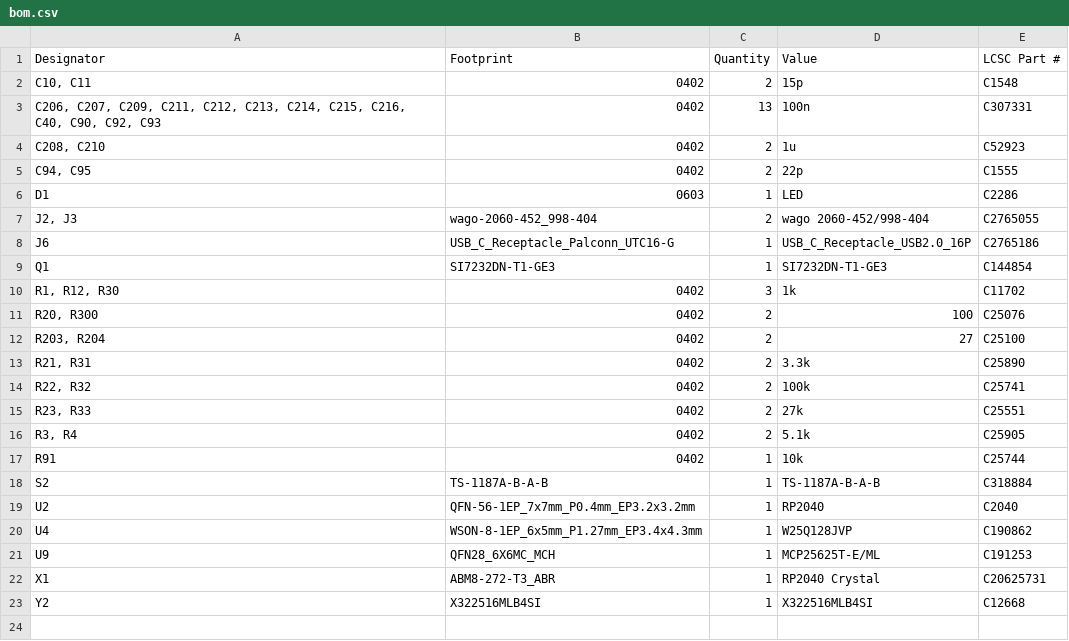
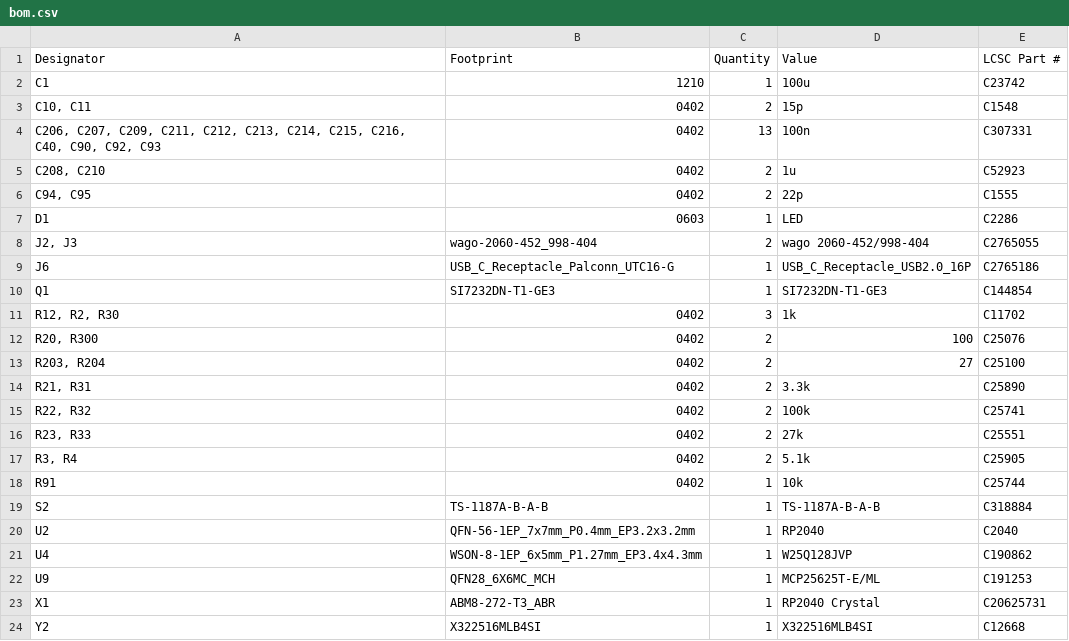
Before and after one commit to machtmu/4in-recovery, a CSV file: kicad/production/bom.csv, drawn as a sheet.

```diff
--- a/kicad/production/bom.csv
+++ b/kicad/production/bom.csv
@@ -1,2 +1,3 @@
 Designator,Footprint,Quantity,Value,LCSC Part #
+C1,1210,1,100u,    C23742
 "C10, C11",0402,2,15p,C1548
@@ -9,3 +10,3 @@ J6,USB_C_Receptacle_Palconn_UTC16-G,1,USB_C_Receptacle_USB2.0_16P,C2765186
 Q1,SI7232DN-T1-GE3,1,SI7232DN-T1-GE3,C144854
-"R1, R12, R30",0402,3,1k,C11702
+"R12, R2, R30",0402,3,1k,C11702
 "R20, R300",0402,2,100,C25076
```
Also changed, not shown: kicad/production/designators.csv, kicad/production/positions.csv, 5 other files.
